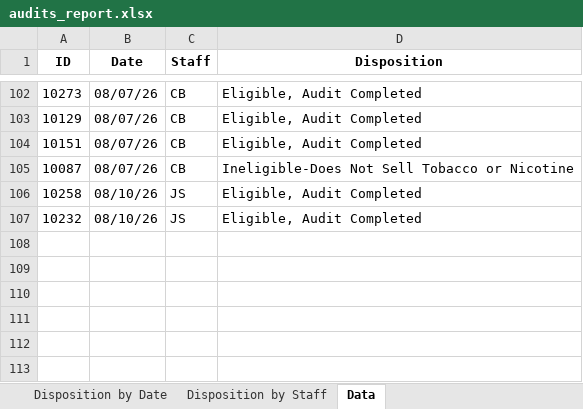
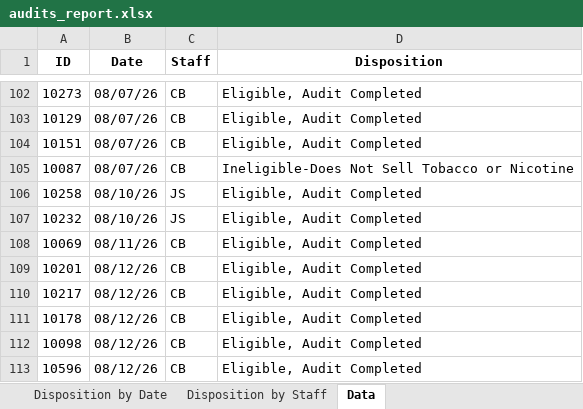
Before and after one commit to sshamblen/public, an Excel workbook: audits_report.xlsx, sheet Data, drawn as a sheet; only a part is shown, gaps mark what is left out; values as stored, in another font and other column widths than the file's, no borders; the diff names each change by its address in the sheet, - before the commit and + after, or states it on an @@ line.

```diff
--- a/audits_report.xlsx (sheet Data)
+++ b/audits_report.xlsx (sheet Data)
+row 108: 10069 | 08/11/26 | CB | Eligible, Audit Completed
+row 109: 10201 | 08/12/26 | CB | Eligible, Audit Completed
+row 110: 10217 | 08/12/26 | CB | Eligible, Audit Completed
+row 111: 10178 | 08/12/26 | CB | Eligible, Audit Completed
+row 112: 10098 | 08/12/26 | CB | Eligible, Audit Completed
+row 113: 10596 | 08/12/26 | CB | Eligible, Audit Completed
```
Also changed, not shown: sheet Eligible Complete by Date, sheet Disposition by Date, sheet Disposition by Staff.
